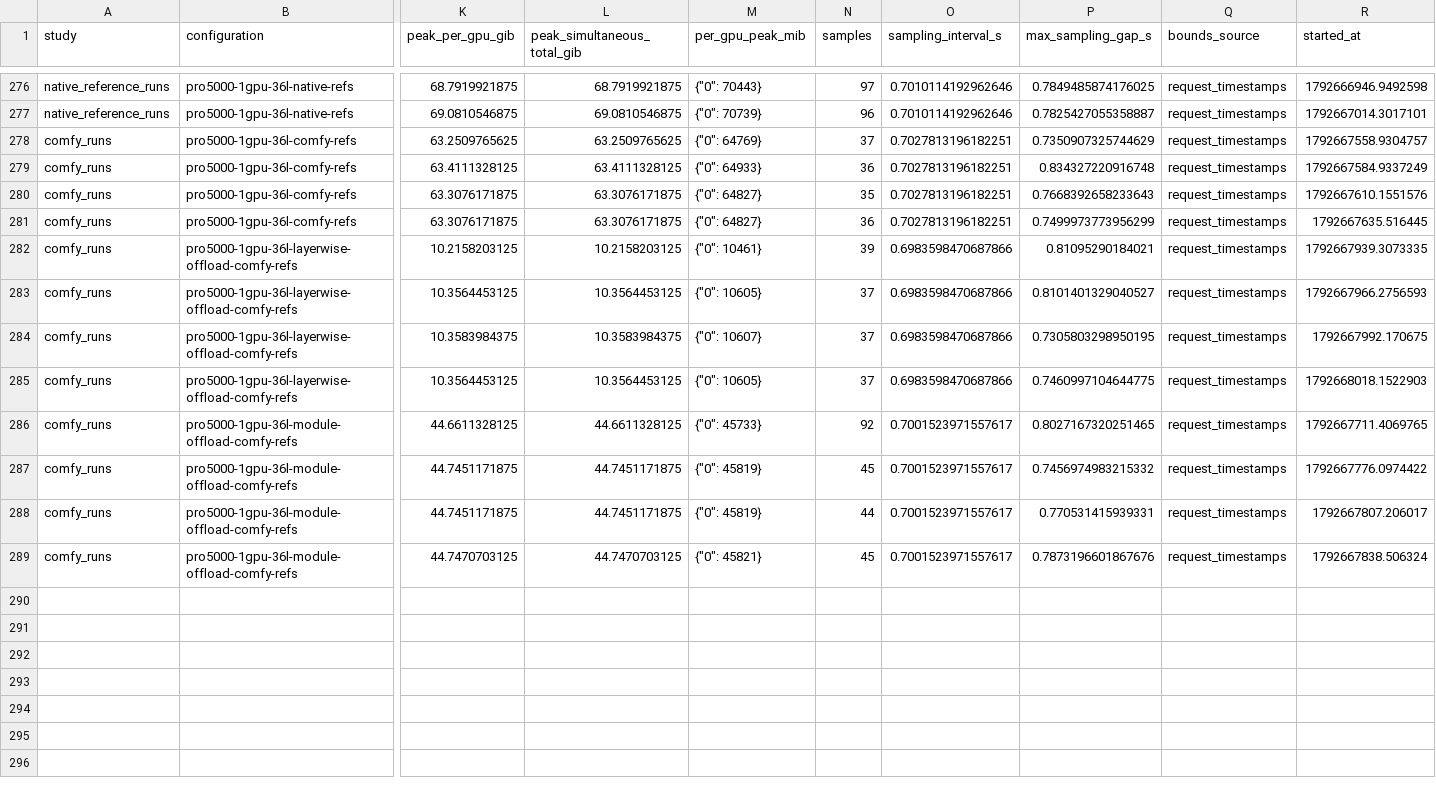
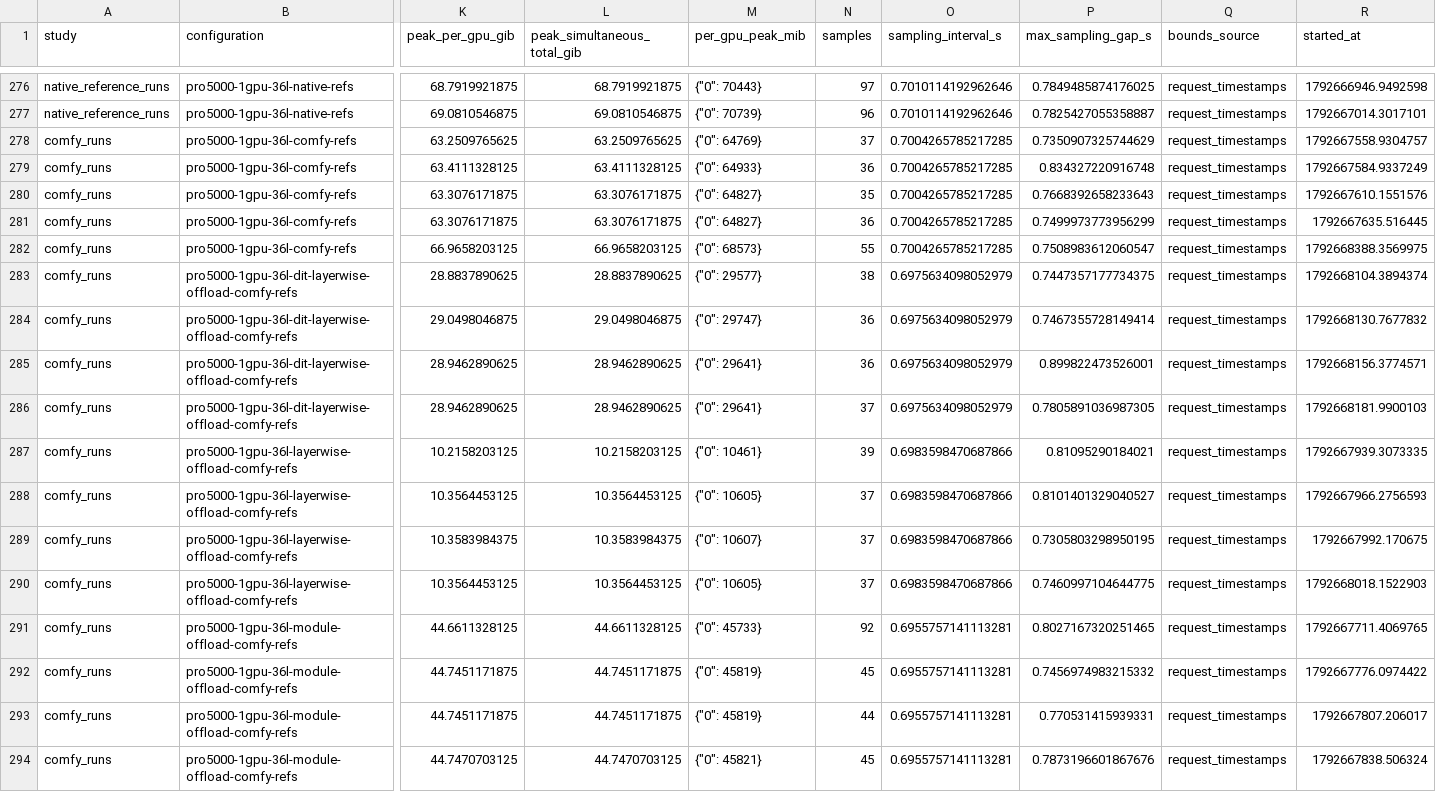
Before and after one commit to lishunyang12/fasth3-omni-evaluation-20261018, a CSV file: pro5000-4gpu/omni-local/request-memory.csv, drawn as a sheet; only a part is shown, gaps mark what is left out; addresses are those after the commit; rows hold the shown columns only; the diff names each change by its address in the sheet, - before the commit and + after, or states it on an @@ line.

```diff
--- a/pro5000-4gpu/omni-local/request-memory.csv
+++ b/pro5000-4gpu/omni-local/request-memory.csv
-O278:O281 (sampling_interval_s): 0.7027813196182251
+O278:O281 (sampling_interval_s): 0.7004265785217285
+row 282: comfy_runs | pro5000-1gpu-36l-comfy-refs | 66.9658203125 | 66.9658203125 | {"0": 68573} | 55 | 0.7004265785217285 | 0.7508983612060547 | request_timestamps | 1792668388.3569975
+row 283: comfy_runs | pro5000-1gpu-36l-dit-layerwise-offload-comfy-refs | 28.8837890625 | 28.8837890625 | {"0": 29577} | 38 | 0.6975634098052979 | 0.7447357177734375 | request_timestamps | 1792668104.3894374
+row 284: comfy_runs | pro5000-1gpu-36l-dit-layerwise-offload-comfy-refs | 29.0498046875 | 29.0498046875 | {"0": 29747} | 36 | 0.6975634098052979 | 0.7467355728149414 | request_timestamps | 1792668130.7677832
+row 285: comfy_runs | pro5000-1gpu-36l-dit-layerwise-offload-comfy-refs | 28.9462890625 | 28.9462890625 | {"0": 29641} | 36 | 0.6975634098052979 | 0.899822473526001 | request_timestamps | 1792668156.3774571
+row 286: comfy_runs | pro5000-1gpu-36l-dit-layerwise-offload-comfy-refs | 28.9462890625 | 28.9462890625 | {"0": 29641} | 37 | 0.6975634098052979 | 0.7805891036987305 | request_timestamps | 1792668181.9900103
-O291:O294 (sampling_interval_s): 0.7001523971557617
+O291:O294 (sampling_interval_s): 0.6955757141113281
```
Also changed, not shown: 5 other files.
